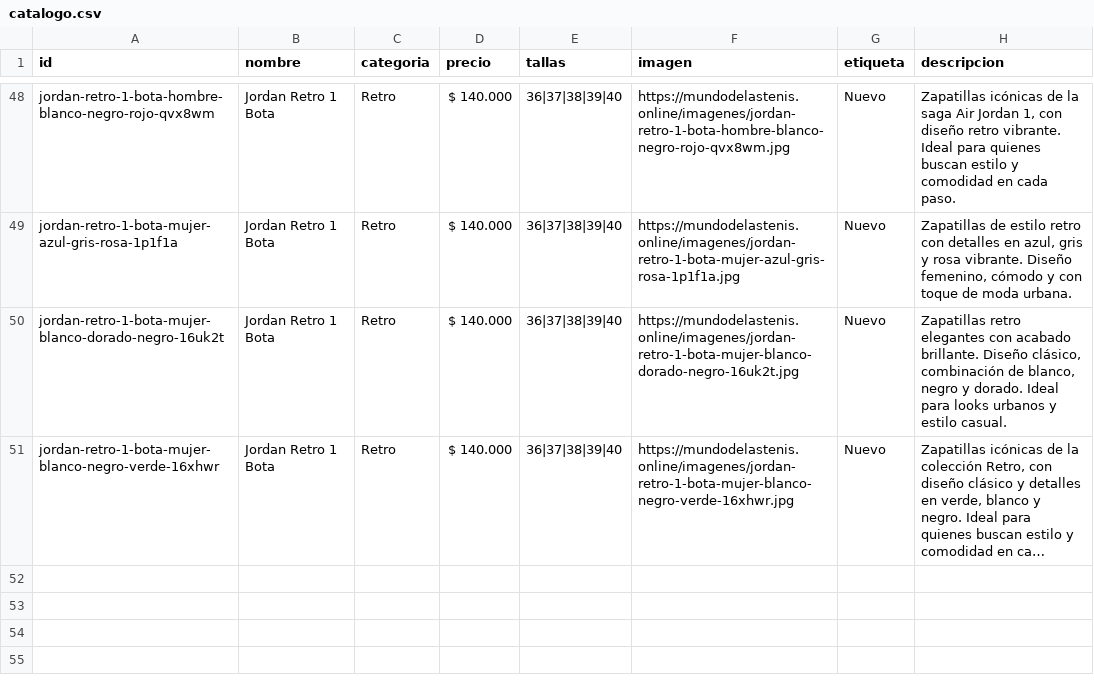
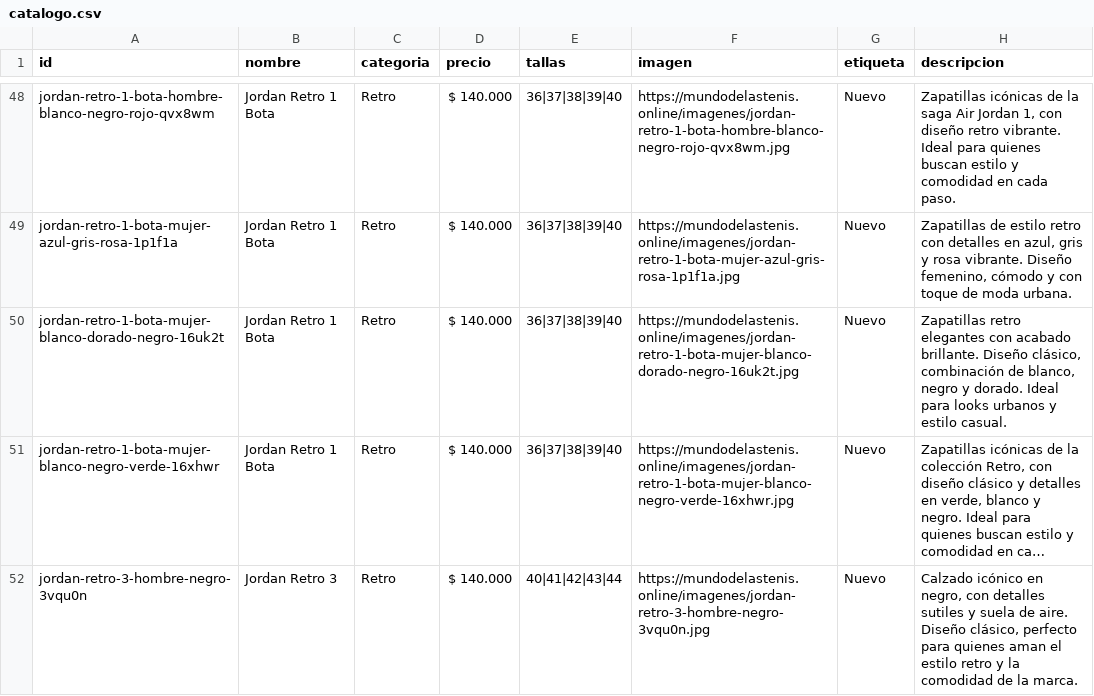
Before and after one commit to Aanticamperos/Mundo-de-las-tenis, a CSV file: catalogo.csv, drawn as a sheet; only a part is shown, gaps mark what is left out; long unchanged cells end in …; the diff names each change by its address in the sheet, - before the commit and + after, or states it on an @@ line.

Commit message:
Agregar producto jordan-retro-3-hombre-negro-3vqu0n al catálogo

```diff
--- a/catalogo.csv
+++ b/catalogo.csv
+row 52: jordan-retro-3-hombre-negro-3vqu0n | Jordan Retro 3 | Retro | $ 140.000 | 40|41|42|43|44 | https://mundodelastenis.online/imagenes/jordan-retro-3-hombre-negro-3vqu0n.jpg | Nuevo | Calzado icónico en negro, con detalles sutiles y suela de aire. Diseño clásico, perfecto para quienes aman el estilo retro y la comodidad de la marca.
```
